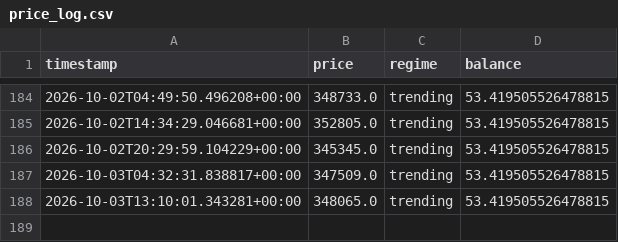
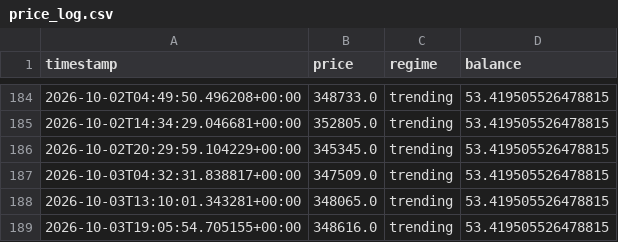
Before and after one commit to Gamaleryani/luno_bot, a CSV file: logs/trend_4h/price_log.csv, drawn as a sheet; only a part is shown, gaps mark what is left out; the diff names each change by its address in the sheet, - before the commit and + after, or states it on an @@ line.

```diff
--- a/logs/trend_4h/price_log.csv
+++ b/logs/trend_4h/price_log.csv
+row 189: 2026-10-03T19:05:54.705155+00:00 | 348616.0 | trending | 53.419505526478815
```
Also changed, not shown: 1 other file.
